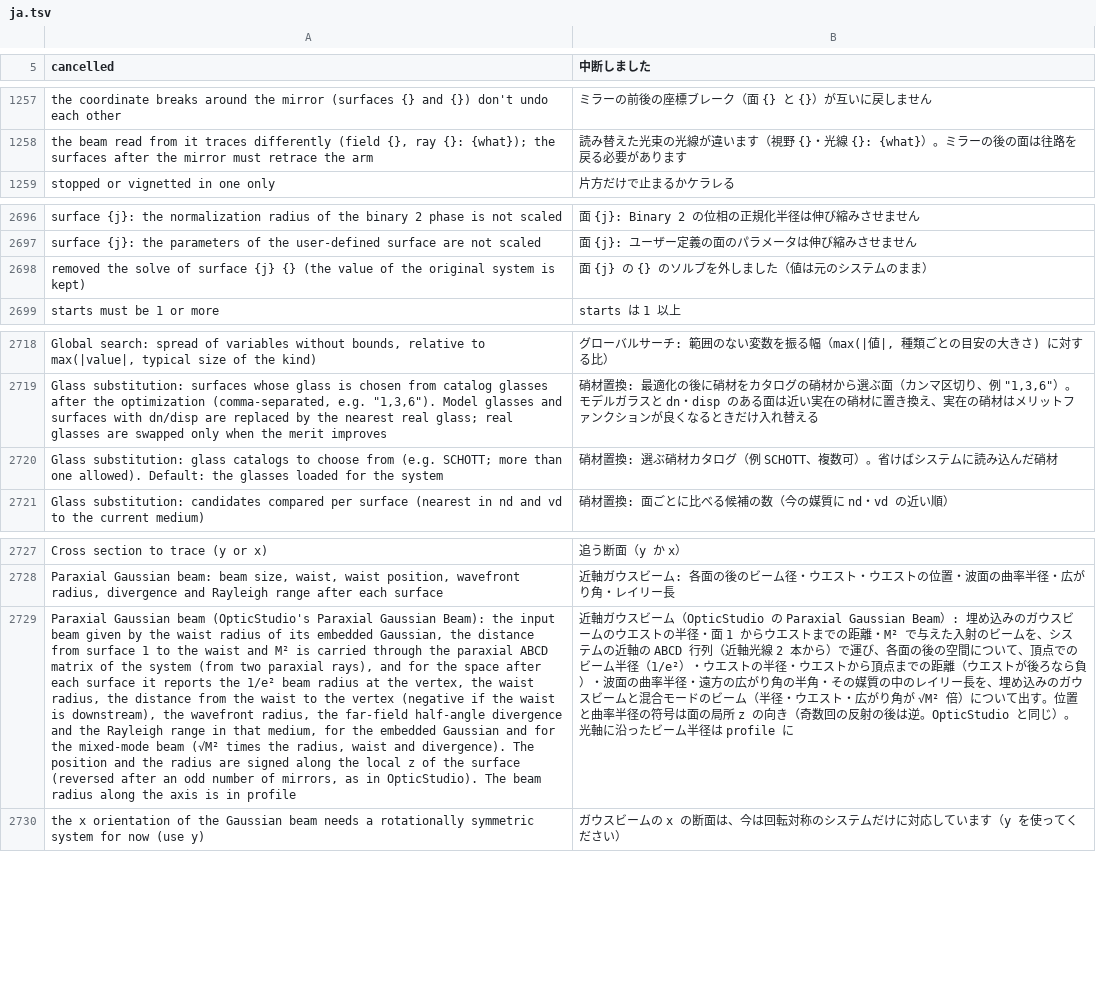
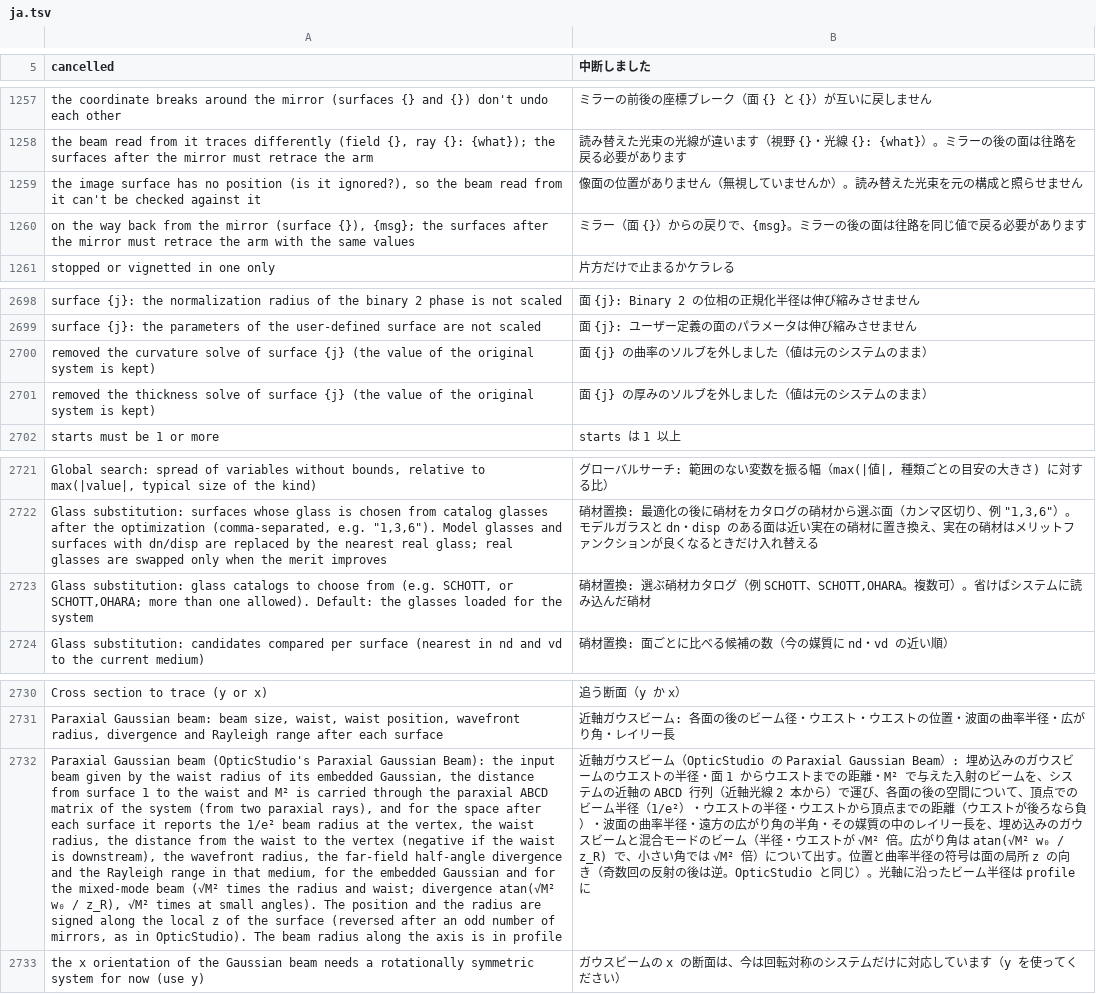
Before and after one commit to masa-iwm/lensbench, a TSV file: crates/lensbench-lang/lang/ja.tsv, drawn as a sheet; only a part is shown, gaps mark what is left out; addresses are those after the commit; the diff names each change by its address in the sheet, - before the commit and + after, or states it on an @@ line.

```diff
--- a/crates/lensbench-lang/lang/ja.tsv
+++ b/crates/lensbench-lang/lang/ja.tsv
+row 1259: the image surface has no position (is it ignored?), so the beam read from it can't be checked against it | 像面の位置がありません（無視していませんか）。読み替えた光束を元の構成と照らせません
+row 1260: on the way back from the mirror (surface {}), {msg}; the surfaces after the mirror must retrace the arm with the same values | ミラー（面 {}）からの戻りで、{msg}。ミラーの後の面は往路を同じ値で戻る必要があります
+row 2700: removed the curvature solve of surface {j} (the value of the original system is kept) | 面 {j} の曲率のソルブを外しました（値は元のシステムのまま）
-A2701 (cancelled): removed the solve of surface {j} {} (the value…
+A2701 (cancelled): removed the thickness solve of surface {j} (the value…
-B2701 (中断しました): 面 {j} の {} のソルブを外しました（値は元のシステムのまま）
+B2701 (中断しました): 面 {j} の厚みのソルブを外しました（値は元のシステムのまま）
-A2723 (cancelled): …from (e.g. SCHOTT; more than…
+A2723 (cancelled): …from (e.g. SCHOTT, or SCHOTT,OHARA; more than…
-B2723 (中断しました): …例 SCHOTT、複数可）…
+B2723 (中断しました): …例 SCHOTT、SCHOTT,OHARA。複数可）…
-A2732 (cancelled): …times the radius, waist and divergence). The position…
+A2732 (cancelled): …times the radius and waist; divergence atan(√M² w₀ / z_R), √M² times at small angles). The position…
-B2732 (中断しました): …ウエスト・広がり角が √M² 倍）…
+B2732 (中断しました): …ウエストが √M² 倍。広がり角は atan(√M² w₀ / z_R) で、小さい角では √M² 倍）…
```
Also changed, not shown: 16 other files.
